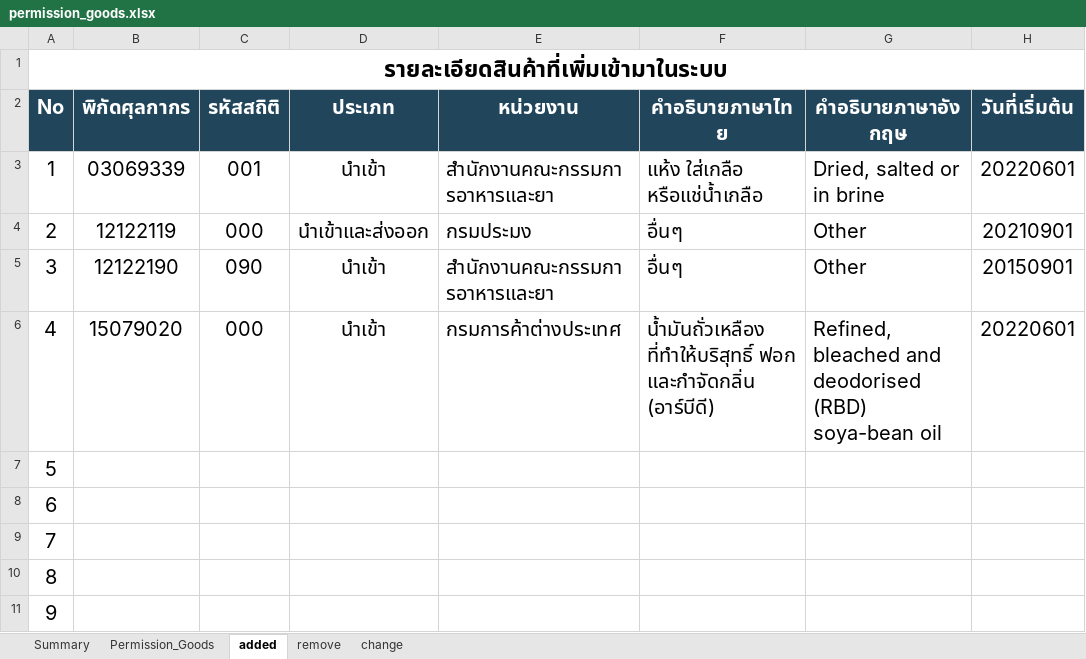
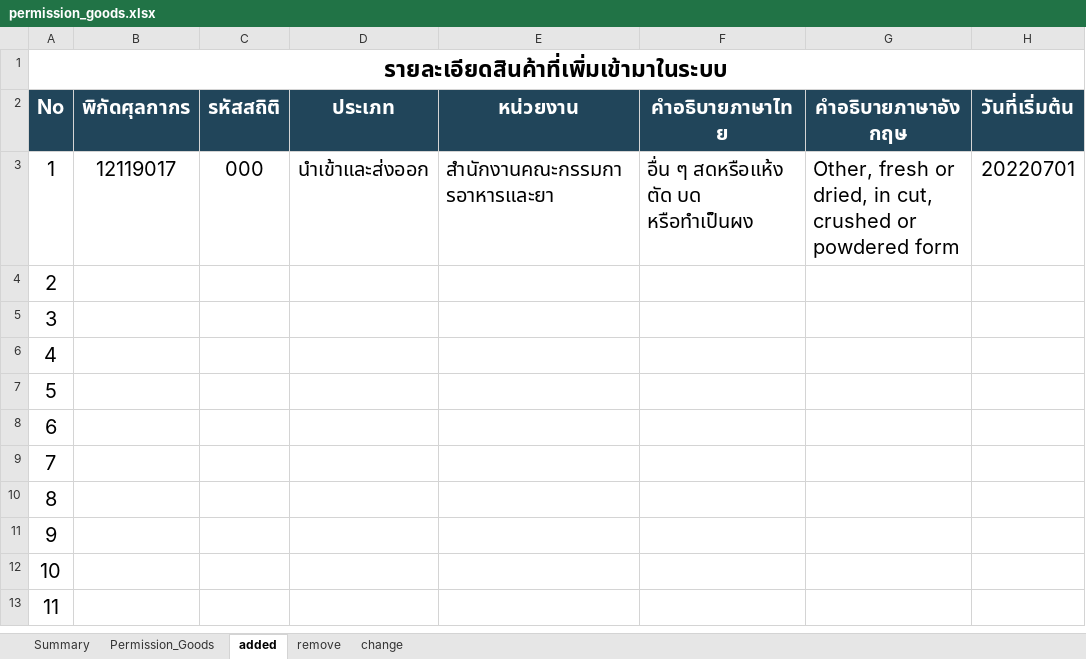
Before and after one commit to ecs-support/contents, an Excel workbook: reference/static/files/permission_goods.xlsx, sheet added, drawn as a sheet; only a part is shown; the shorter side is filled out with more unchanged rows; values as stored, in another font and other column widths than the file's, no borders; the diff names each change by its address in the sheet, - before the commit and + after, or states it on an @@ line.

```diff
--- a/reference/static/files/permission_goods.xlsx (sheet added)
+++ b/reference/static/files/permission_goods.xlsx (sheet added)
-B3 (พิกัดศุลกากร): 03069339
+B3 (พิกัดศุลกากร): 12119017
-C3 (รหัสสถิติ): 001
+C3 (รหัสสถิติ): 000
-D3 (ประเภท): นำเข้า
+D3 (ประเภท): นำเข้าและส่งออก
-F3 (คำอธิบายภาษาไทย): แห้ง ใส่เกลือ หรือแช่น้ำเกลือ
+F3 (คำอธิบายภาษาไทย): อื่น ๆ สดหรือแห้ง ตัด บด หรือทำเป็นผง
-G3 (คำอธิบายภาษาอังกฤษ): Dried, salted or in brine
+G3 (คำอธิบายภาษาอังกฤษ): Other, fresh or dried, in cut, crushed or powdered form
-H3 (วันที่เริ่มต้น): 20220601
+H3 (วันที่เริ่มต้น): 20220701
-B4 (พิกัดศุลกากร): 12122119
+B4 (พิกัดศุลกากร): (empty)
-C4 (รหัสสถิติ): 000
+C4 (รหัสสถิติ): (empty)
-D4 (ประเภท): นำเข้าและส่งออก
+D4 (ประเภท): (empty)
-E4 (หน่วยงาน): กรมประมง
+E4 (หน่วยงาน): (empty)
-F4:F5 (คำอธิบายภาษาไทย): อื่นๆ
+F4:F5 (คำอธิบายภาษาไทย): (empty)
-G4:G5 (คำอธิบายภาษาอังกฤษ): Other
+G4:G5 (คำอธิบายภาษาอังกฤษ): (empty)
-H4 (วันที่เริ่มต้น): 20210901
+H4 (วันที่เริ่มต้น): (empty)
-B5 (พิกัดศุลกากร): 12122190
+B5 (พิกัดศุลกากร): (empty)
-C5 (รหัสสถิติ): 090
+C5 (รหัสสถิติ): (empty)
-D5:D6 (ประเภท): นำเข้า
+D5:D6 (ประเภท): (empty)
-E5 (หน่วยงาน): สำนักงานคณะกรรมการอาหารและยา
+E5 (หน่วยงาน): (empty)
-H5 (วันที่เริ่มต้น): 20150901
+H5 (วันที่เริ่มต้น): (empty)
-B6 (พิกัดศุลกากร): 15079020
+B6 (พิกัดศุลกากร): (empty)
-C6 (รหัสสถิติ): 000
+C6 (รหัสสถิติ): (empty)
-E6 (หน่วยงาน): กรมการค้าต่างประเทศ
+E6 (หน่วยงาน): (empty)
-F6 (คำอธิบายภาษาไทย): น้ำมันถั่วเหลือง ที่ทำให้บริสุทธิ์ ฟอก และกำจัดกลิ่น (อาร์บีดี)
+F6 (คำอธิบายภาษาไทย): (empty)
-G6 (คำอธิบายภาษาอังกฤษ): Refined, bleached and deodorised (RBD) soya-bean oil
+G6 (คำอธิบายภาษาอังกฤษ): (empty)
-H6 (วันที่เริ่มต้น): 20220601
+H6 (วันที่เริ่มต้น): (empty)
```
Also changed, not shown: sheet remove, sheet Permission_Goods, sheet Summary, charts or pictures, 3 other files.
